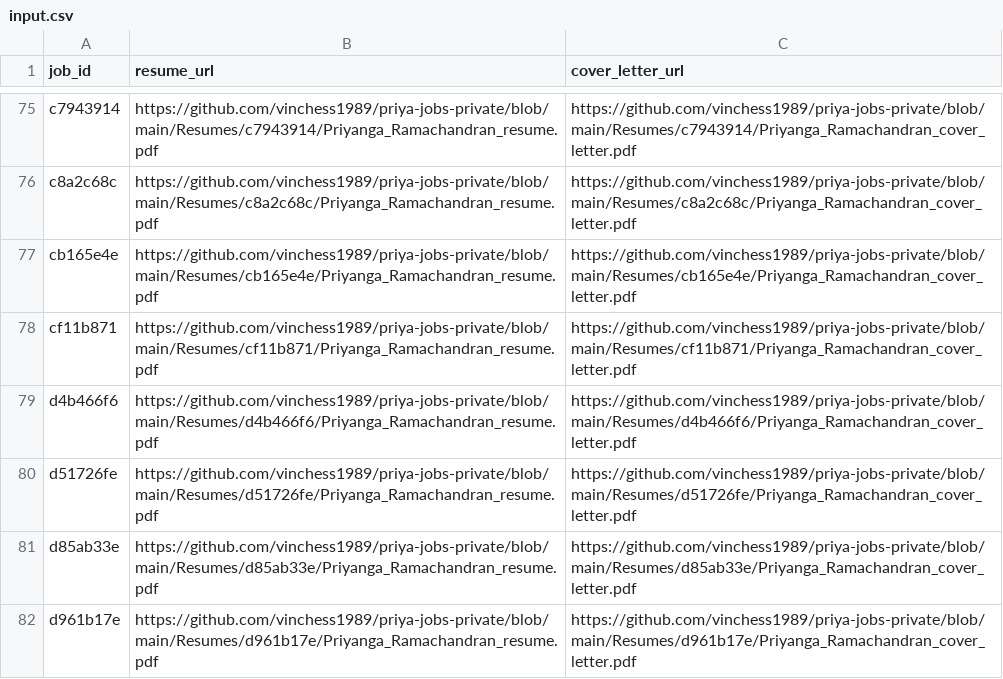
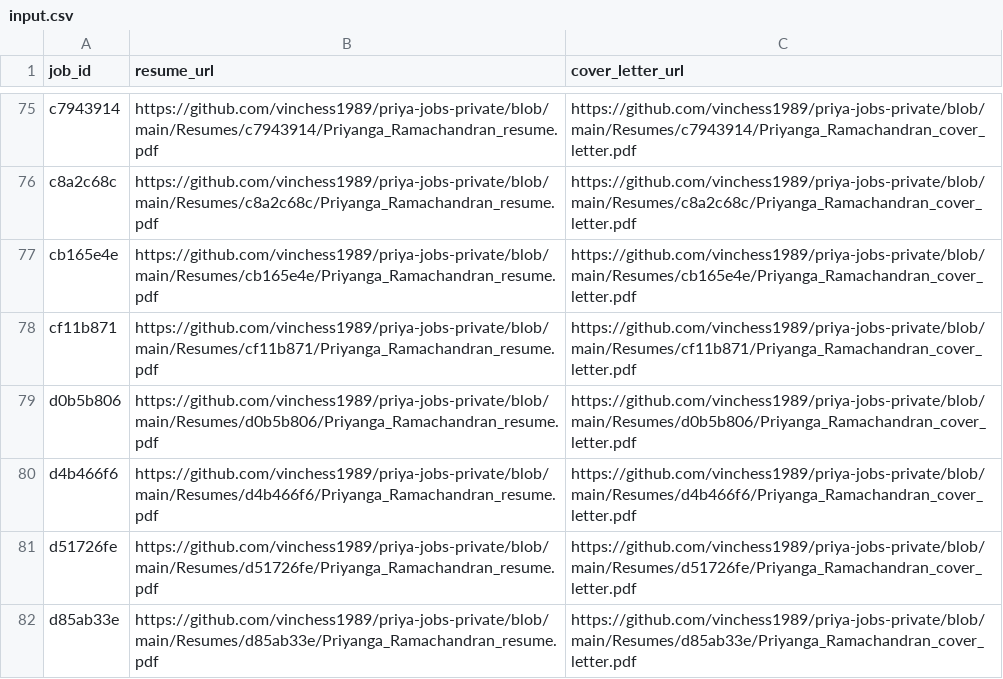
Before and after one commit to vinchess1989/priya-global-jobs-dashboard, a CSV file: input.csv, drawn as a sheet; only a part is shown, gaps mark what is left out; the shorter side is filled out with more unchanged rows.

```diff
--- a/input.csv
+++ b/input.csv
@@ -78,2 +78,3 @@ cb165e4e,https://github.com/vinchess1989/priya-jobs-private/blob/main/Resumes/cb
 cf11b871,https://github.com/vinchess1989/priya-jobs-private/blob/main/Resumes/cf11b871/Priyanga_Ramachandran_resume.pdf,https://github.com/vinchess1989/priya-jobs-private/blob/main/Resumes/cf11b871/Priyanga_Ramachandran_cover_letter.pdf
+d0b5b806,https://github.com/vinchess1989/priya-jobs-private/blob/main/Resumes/d0b5b806/Priyanga_Ramachandran_resume.pdf,https://github.com/vinchess1989/priya-jobs-private/blob/main/Resumes/d0b5b806/Priyanga_Ramachandran_cover_letter.pdf
 d4b466f6,https://github.com/vinchess1989/priya-jobs-private/blob/main/Resumes/d4b466f6/Priyanga_Ramachandran_resume.pdf,https://github.com/vinchess1989/priya-jobs-private/blob/main/Resumes/d4b466f6/Priyanga_Ramachandran_cover_letter.pdf
```
